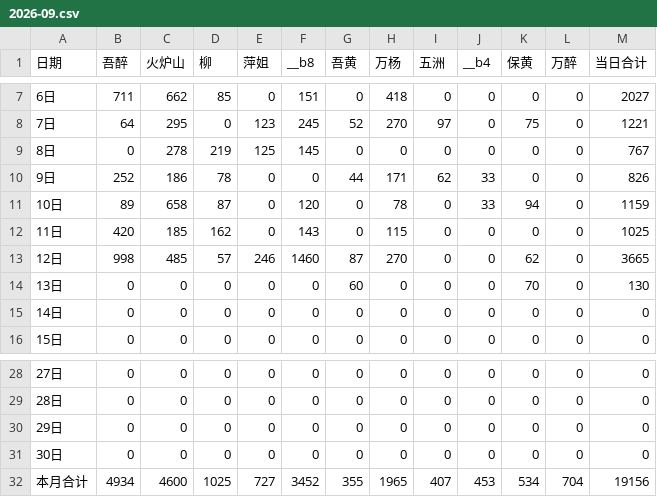
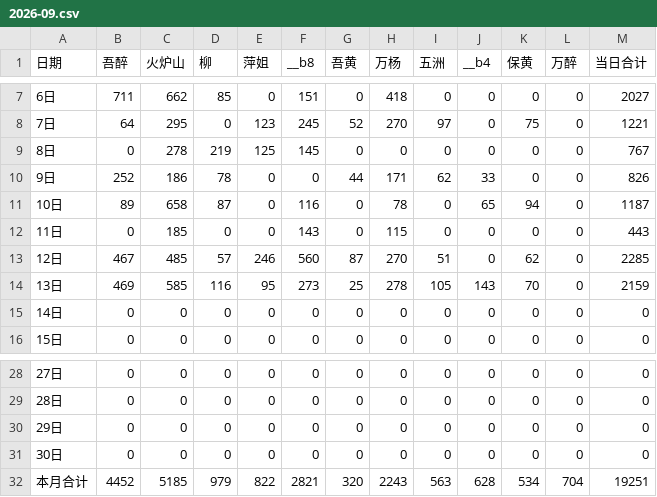
Before and after one commit to nqw1983-coder/-delivery-note-accounting, a CSV file: backups/2026-09.csv, drawn as a sheet; only a part is shown, gaps mark what is left out.

```diff
--- a/backups/2026-09.csv
+++ b/backups/2026-09.csv
@@ -10,6 +10,6 @@
 9日,252,186,78,0,0,44,171,62,33,0,0,826
-10日,89,658,87,0,120,0,78,0,33,94,0,1159
-11日,420,185,162,0,143,0,115,0,0,0,0,1025
-12日,998,485,57,246,1460,87,270,0,0,62,0,3665
-13日,0,0,0,0,0,60,0,0,0,70,0,130
+10日,89,658,87,0,116,0,78,0,65,94,0,1187
+11日,0,185,0,0,143,0,115,0,0,0,0,443
+12日,467,485,57,246,560,87,270,51,0,62,0,2285
+13日,469,585,116,95,273,25,278,105,143,70,0,2159
 14日,0,0,0,0,0,0,0,0,0,0,0,0
@@ -31,2 +31,2 @@
 30日,0,0,0,0,0,0,0,0,0,0,0,0
-本月合计,4934,4600,1025,727,3452,355,1965,407,453,534,704,19156
+本月合计,4452,5185,979,822,2821,320,2243,563,628,534,704,19251
```
Also changed, not shown: 1 other file.
